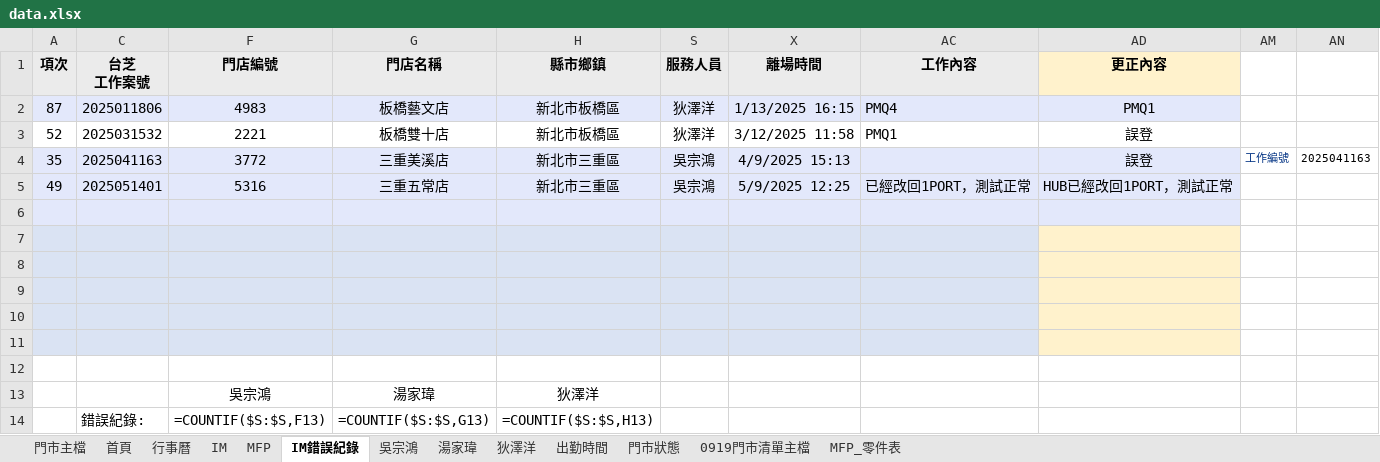
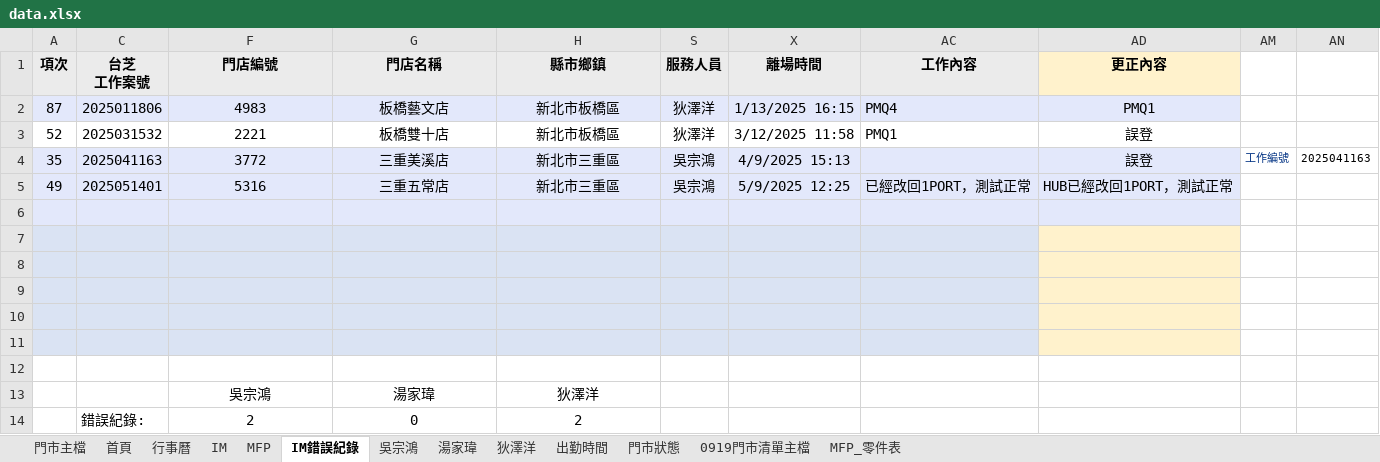
Before and after one commit to Yang-0419-di/FW_2, an Excel workbook: data.xlsx, sheet IM錯誤紀錄, drawn as a sheet; values as stored, in another font and other column widths than the file's, no borders; formulas without a stored value are shown as written; removed rows and columns are numbered as before the commit, all else as after; the diff names each change by its address in the sheet, - before the commit and + after, or states it on an @@ line.

```diff
--- a/data.xlsx (sheet IM錯誤紀錄)
+++ b/data.xlsx (sheet IM錯誤紀錄)
-row 14:  | 錯誤紀錄: | =COUNTIF($S:$S,F13) | =COUNTIF($S:$S,G13) | =COUNTIF($S:$S,H13)
+row 14:  | 錯誤紀錄: | 2 | 0 | 2
```
Also changed, not shown: sheet 門市主檔, sheet IM, sheet 0919門市清單主檔, sheet 吳宗鴻, sheet 湯家瑋, sheet 狄澤洋, 4 more sheets, hidden cells, charts or pictures.
